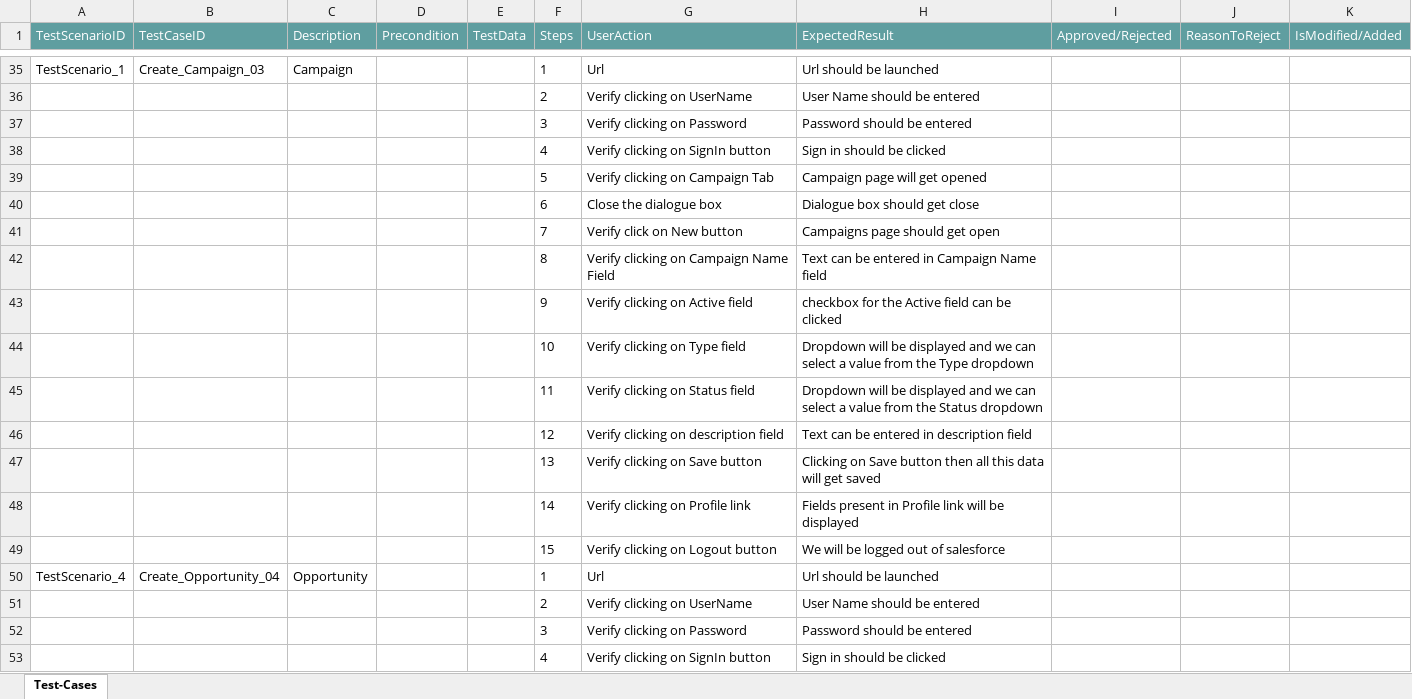
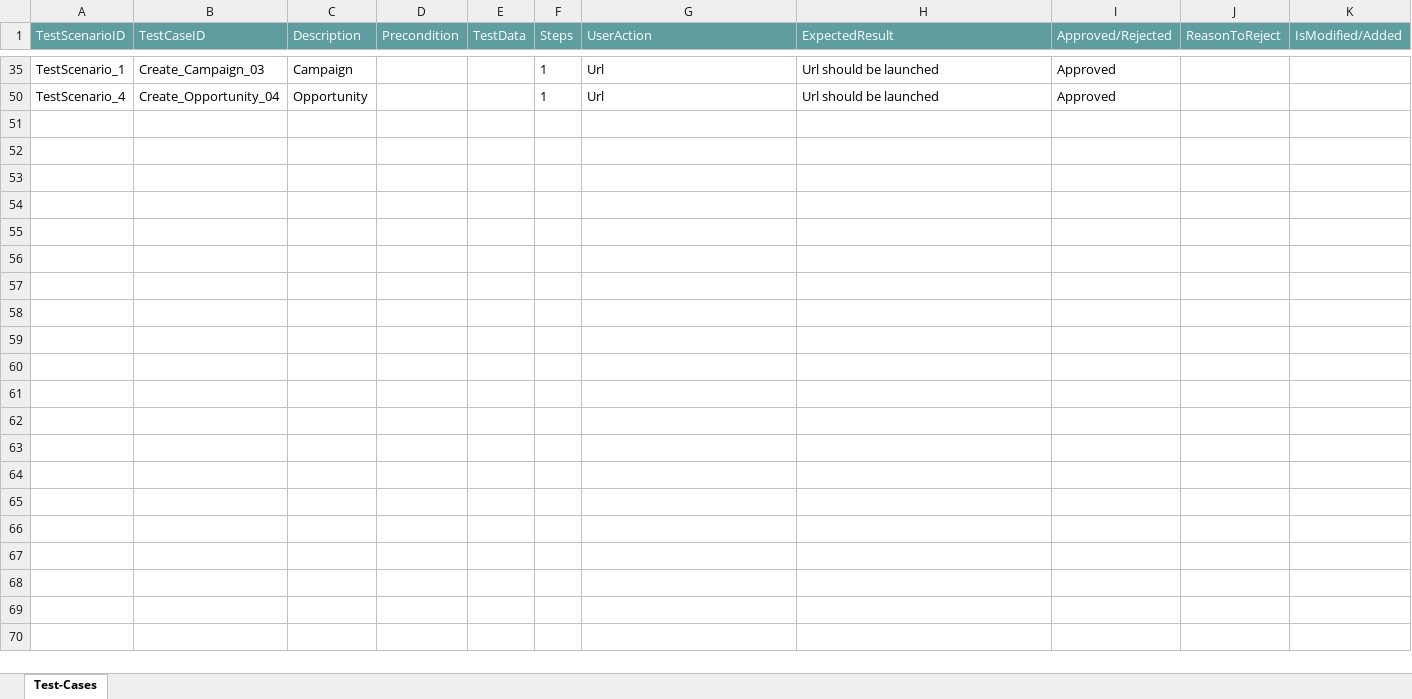
Before and after one commit to ShaikMohamedIrfan/NewURLProjectOne, an Excel workbook: ExecutingAllObjectsTogether.xlsx, sheet Test-Cases, drawn as a sheet; only a part is shown, gaps mark what is left out; values as stored, in another font and other column widths than the file's, no borders; table styles not drawn; the diff covers the shown part only; the diff names each change by its address in the sheet, - before the commit and + after, or states it on an @@ line.

Commit message:
Add files via upload

```diff
--- a/ExecutingAllObjectsTogether.xlsx (sheet Test-Cases)
+++ b/ExecutingAllObjectsTogether.xlsx (sheet Test-Cases)
-I35 (Approved/Rejected): (empty)
+I35 (Approved/Rejected): Approved
@@ row 36 hidden:  |  |  |  |  | 2 | Verify clicking on UserName | User Name should be entered @@
@@ row 37 hidden:  |  |  |  |  | 3 | Verify clicking on Password | Password should be entered @@
@@ row 38 hidden:  |  |  |  |  | 4 | Verify clicking on SignIn button | Sign in should be clicked @@
@@ row 39 hidden:  |  |  |  |  | 5 | Verify clicking on Campaign Tab | Campaign page will get opened @@
@@ row 40 hidden:  |  |  |  |  | 6 | Close the dialogue box | Dialogue box should get close @@
@@ row 41 hidden:  |  |  |  |  | 7 | Verify click on New button | Campaigns page should get open @@
@@ row 42 hidden:  |  |  |  |  | 8 | Verify clicking on Campaign Name Field | Text can be entered in Campaign Name field @@
@@ row 43 hidden:  |  |  |  |  | 9 | Verify clicking on Active field | checkbox for the Active field can be clicked @@
@@ row 44 hidden:  |  |  |  |  | 10 | Verify clicking on Type field | Dropdown will be displayed and we can select a value from the Type dropdown @@
@@ row 45 hidden:  |  |  |  |  | 11 | Verify clicking on Status field | Dropdown will be displayed and we can select a value from the Status dropdown @@
@@ row 46 hidden:  |  |  |  |  | 12 | Verify clicking on description field | Text can be entered in description field @@
@@ row 47 hidden:  |  |  |  |  | 13 | Verify clicking on Save button | Clicking on Save button then all this data will get saved @@
@@ row 48 hidden:  |  |  |  |  | 14 | Verify clicking on Profile link | Fields present in Profile link will be displayed @@
@@ row 49 hidden:  |  |  |  |  | 15 | Verify clicking on Logout button | We will be logged out of salesforce @@
-I50 (Approved/Rejected): (empty)
+I50 (Approved/Rejected): Approved
@@ row 51 hidden:  |  |  |  |  | 2 | Verify clicking on UserName | User Name should be entered @@
@@ row 52 hidden:  |  |  |  |  | 3 | Verify clicking on Password | Password should be entered @@
@@ row 53 hidden:  |  |  |  |  | 4 | Verify clicking on SignIn button | Sign in should be clicked @@
```
Also changed, not shown: 42 hidden or unhidden rows and 2 edited cells elsewhere in this sheet.
